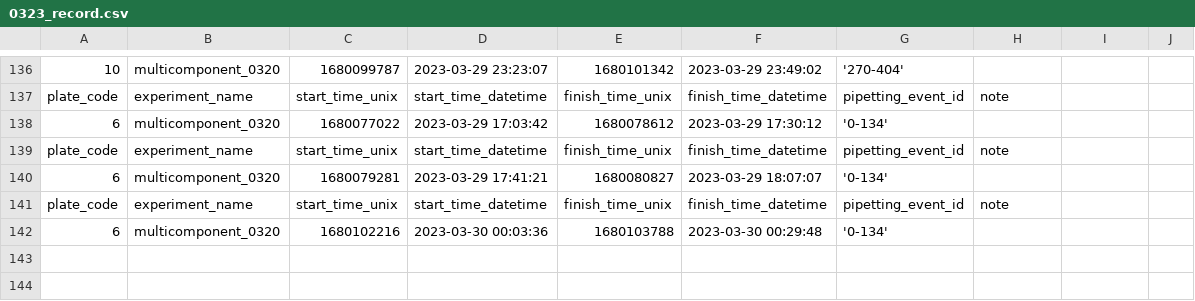
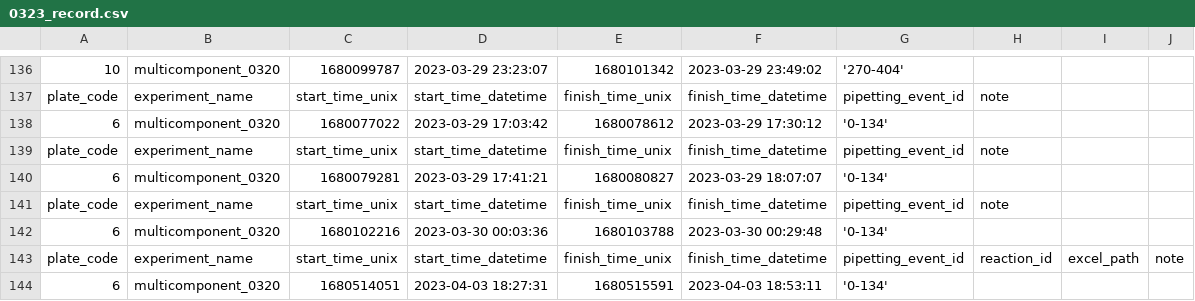
Before and after one commit to YankaiJia/bruce-lee-nmr-station, a CSV file: zeus-pipetter/multicomponent_reaction/0323/0323_record.csv, drawn as a sheet; only a part is shown, gaps mark what is left out.

```diff
--- a/zeus-pipetter/multicomponent_reaction/0323/0323_record.csv
+++ b/zeus-pipetter/multicomponent_reaction/0323/0323_record.csv
@@ -142 +142,3 @@ plate_code, experiment_name, start_time_unix, start_time_datetime, finish_time_u
 6, multicomponent_0320, 1680102216, 2023-03-30 00:03:36, 1680103788, 2023-03-30 00:29:48, '0-134',
+plate_code, experiment_name, start_time_unix, start_time_datetime, finish_time_unix, finish_time_datetime, pipetting_event_id, reaction_id, excel_path, note
+6, multicomponent_0320, 1680514051, 2023-04-03 18:27:31, 1680515591, 2023-04-03 18:53:11, '0-134',
```
Also changed, not shown: 9 other files.
